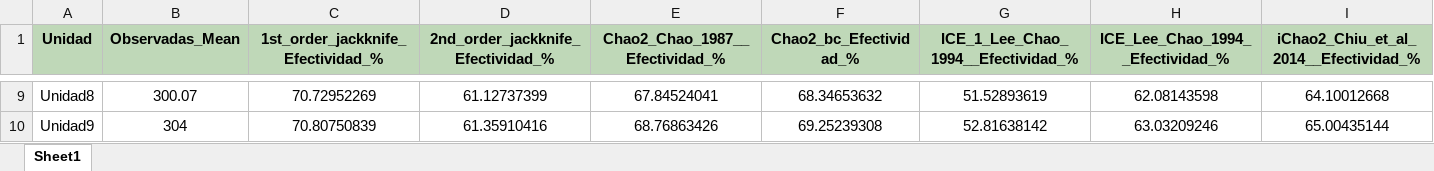
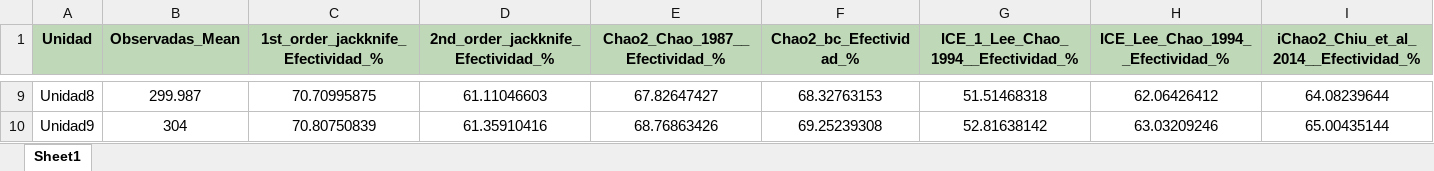
Before and after one commit to BioRamirez/Backet, an Excel workbook: python_Proyect/Resultados/Efectividad_Estimadores_Frec.xlsx, sheet Sheet1, drawn as a sheet; only a part is shown, gaps mark what is left out; values as stored, in another font and other column widths than the file's, no borders; the diff covers the shown part only; the diff names each change by its address in the sheet, - before the commit and + after, or states it on an @@ line.

```diff
--- a/python_Proyect/Resultados/Efectividad_Estimadores_Frec.xlsx (sheet Sheet1)
+++ b/python_Proyect/Resultados/Efectividad_Estimadores_Frec.xlsx (sheet Sheet1)
-B9 (Observadas_Mean): 300.07
+B9 (Observadas_Mean): 299.987
-C9: 70.72952269
+C9: 70.70995875
-D9: 61.12737399
+D9: 61.11046603
-E9 (Chao2_Chao_1987__Efectividad_%): 67.84524041
+E9 (Chao2_Chao_1987__Efectividad_%): 67.82647427
-F9 (Chao2_bc_Efectividad_%): 68.34653632
+F9 (Chao2_bc_Efectividad_%): 68.32763153
-G9: 51.52893619
+G9: 51.51468318
-H9 (ICE_Lee_Chao_1994__Efectividad_%): 62.08143598
+H9 (ICE_Lee_Chao_1994__Efectividad_%): 62.06426412
-I9: 64.10012668
+I9: 64.08239644
```
Also changed, not shown: 56 edited cells elsewhere in this sheet, python_Proyect/Resultados/Efectividad_Estimadores.xlsx, python_Proyect/Resultados/Estimadores_Abundancia.xlsx, 16 other files.
